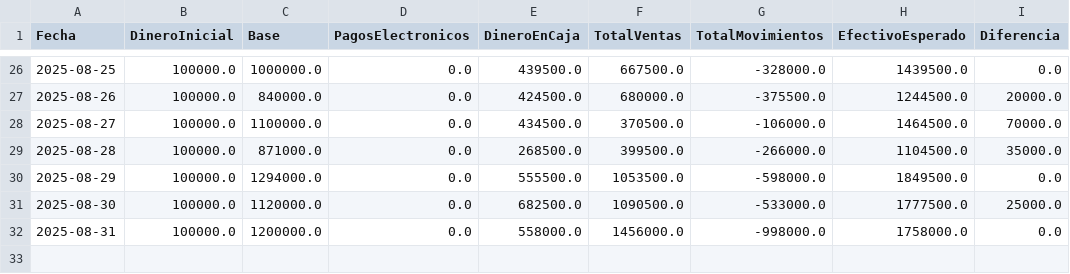
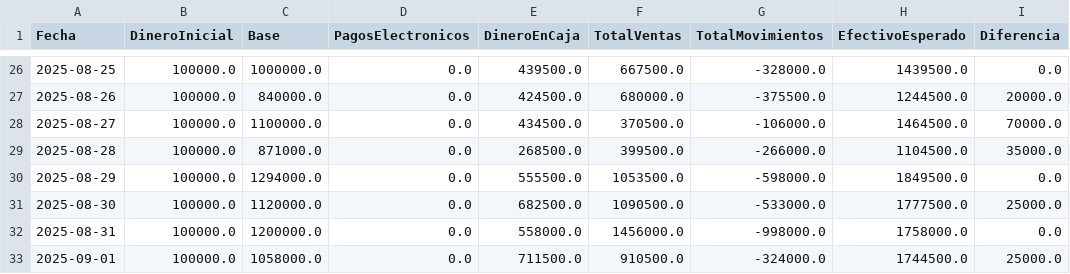
Before and after one commit to armandLizarazo/pedido, a CSV file: caja_registros.csv, drawn as a sheet; only a part is shown, gaps mark what is left out; the diff names each change by its address in the sheet, - before the commit and + after, or states it on an @@ line.

```diff
--- a/caja_registros.csv
+++ b/caja_registros.csv
+row 33: 2025-09-01 | 100000.0 | 1058000.0 | 0.0 | 711500.0 | 910500.0 | -324000.0 | 1744500.0 | 25000.0
```
Also changed, not shown: movimientos_caja.csv, registro_ventas.csv, 7 other files.
